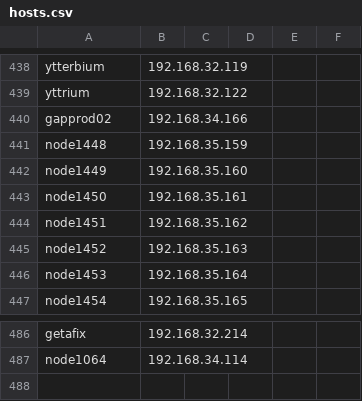
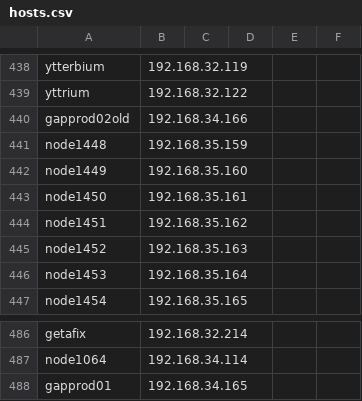
Before and after one commit to broadinstitute/APSGhistory, a CSV file: xcat2/tables/hosts.csv, drawn as a sheet; only a part is shown, gaps mark what is left out.

```diff
--- a/xcat2/tables/hosts.csv
+++ b/xcat2/tables/hosts.csv
@@ -439,3 +439,3 @@
 "yttrium","192.168.32.122",,,,
-"gapprod02","192.168.34.166",,,,
+"gapprod02old","192.168.34.166",,,,
 "node1448","192.168.35.159",,,,
@@ -487 +487,2 @@
 "node1064","192.168.34.114",,,,
+"gapprod01","192.168.34.165",,,,
```
Also changed, not shown: xcat2/tables/bootparams.csv, xcat2/tables/chain.csv, 4 other files.
